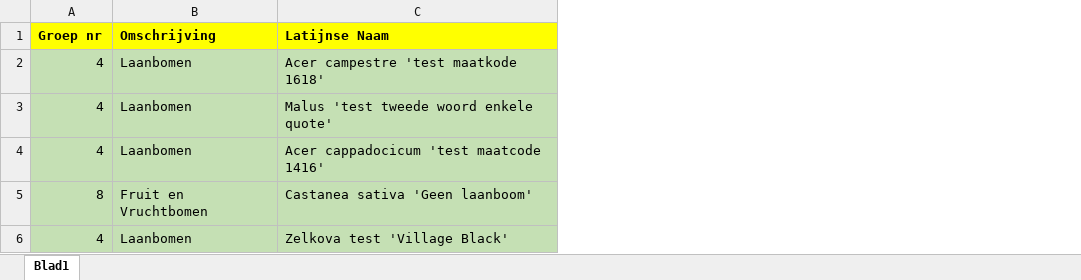
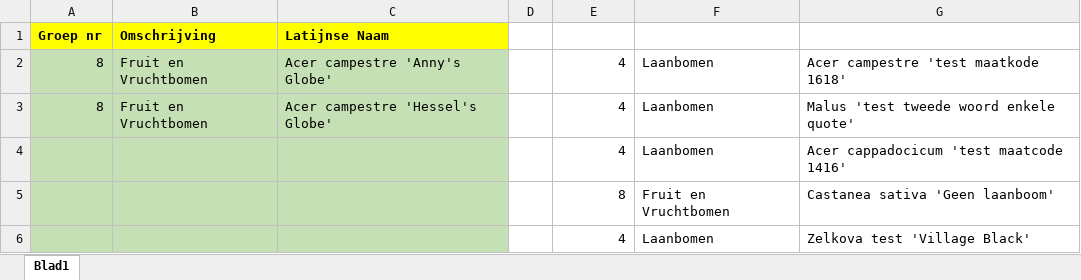
Before and after one commit to BIJLSMAH/DS, an Excel workbook: ONDERHANDEN TB/Boom & Dart, Albert de Vries/Brongegevens/Bomenlijst namen.xlsx, sheet Blad1, drawn as a sheet; values as stored, in another font and other column widths than the file's, no borders; addresses are those after the commit; the diff names each change by its address in the sheet, - before the commit and + after, or states it on an @@ line.

```diff
--- a/ONDERHANDEN TB/Boom & Dart, Albert de Vries/Brongegevens/Bomenlijst namen.xlsx (sheet Blad1)
+++ b/ONDERHANDEN TB/Boom & Dart, Albert de Vries/Brongegevens/Bomenlijst namen.xlsx (sheet Blad1)
+column A, rows 1-3: Groep nr | 8 | 8
+column B, rows 1-3: Omschrijving | Fruit en Vruchtbomen | Fruit en Vruchtbomen
+column C, rows 1-3: Latijnse Naam | Acer campestre 'Anny's Globe' | Acer campestre 'Hessel's Globe'
+column D, empty
-E1: Groep nr
+E1: (empty)
-E1:G1 fill: #FFFF00
+E1:G1 fill: none
-F1: Omschrijving
+F1: (empty)
-G1: Latijnse Naam
+G1: (empty)
-E2:G6 fill: #C5E0B4
+E2:G6 fill: none
```
Also changed, not shown: ONDERHANDEN TB/Boom & Dart, Albert de Vries/Brongegevens/Catalogus 2017 bomen.xlsx, 11 other files.
